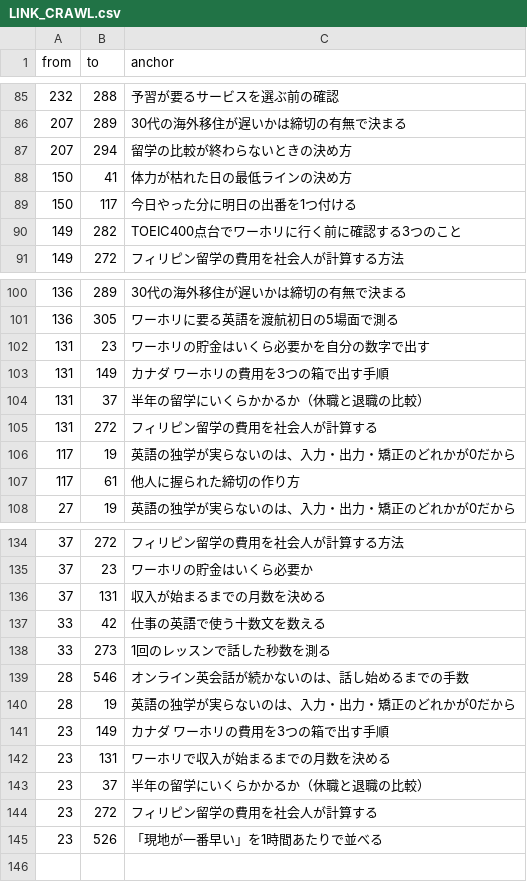
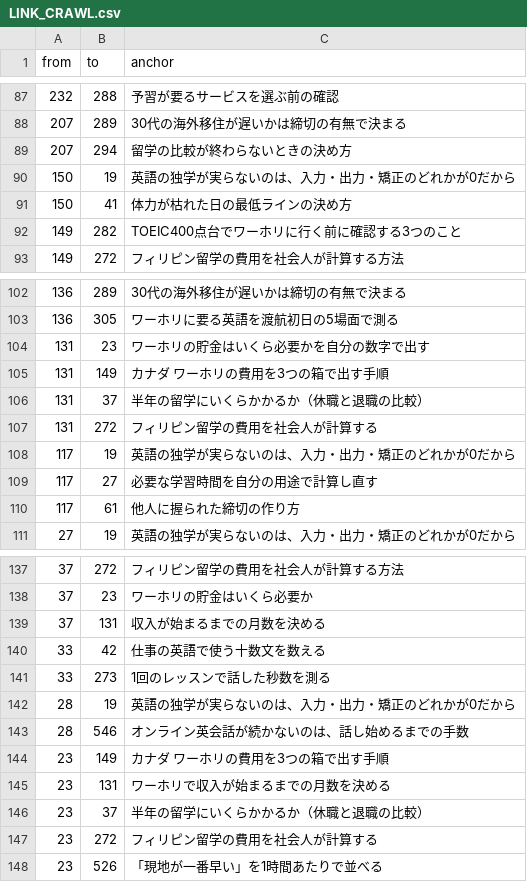
Before and after one commit to rei2342/rei2342.github.io, a CSV file: affiliate-research-engine/playbook/workspace/seo/LINK_CRAWL.csv, drawn as a sheet; only a part is shown, gaps mark what is left out; the diff covers the shown part only.

```diff
--- a/affiliate-research-engine/playbook/workspace/seo/LINK_CRAWL.csv
+++ b/affiliate-research-engine/playbook/workspace/seo/LINK_CRAWL.csv
@@ -87,4 +89,4 @@ from,to,anchor
 207,294,留学の比較が終わらないときの決め方
+150,19,英語の独学が実らないのは、入力・出力・矯正のどれかが0だから
 150,41,体力が枯れた日の最低ラインの決め方
-150,117,今日やった分に明日の出番を1つ付ける
 149,282,TOEIC400点台でワーホリに行く前に確認する3つのこと
@@ -106,2 +108,3 @@ from,to,anchor
 117,19,英語の独学が実らないのは、入力・出力・矯正のどれかが0だから
+117,27,必要な学習時間を自分の用途で計算し直す
 117,61,他人に握られた締切の作り方
@@ -138,4 +141,4 @@ from,to,anchor
 33,273,1回のレッスンで話した秒数を測る
+28,19,英語の独学が実らないのは、入力・出力・矯正のどれかが0だから
 28,546,オンライン英会話が続かないのは、話し始めるまでの手数
-28,19,英語の独学が実らないのは、入力・出力・矯正のどれかが0だから
 23,149,カナダ ワーホリの費用を3つの箱で出す手順
```
Also changed, not shown: 6 added rows, 4 removed rows and 1 moved row elsewhere in this file, 1 other file.
